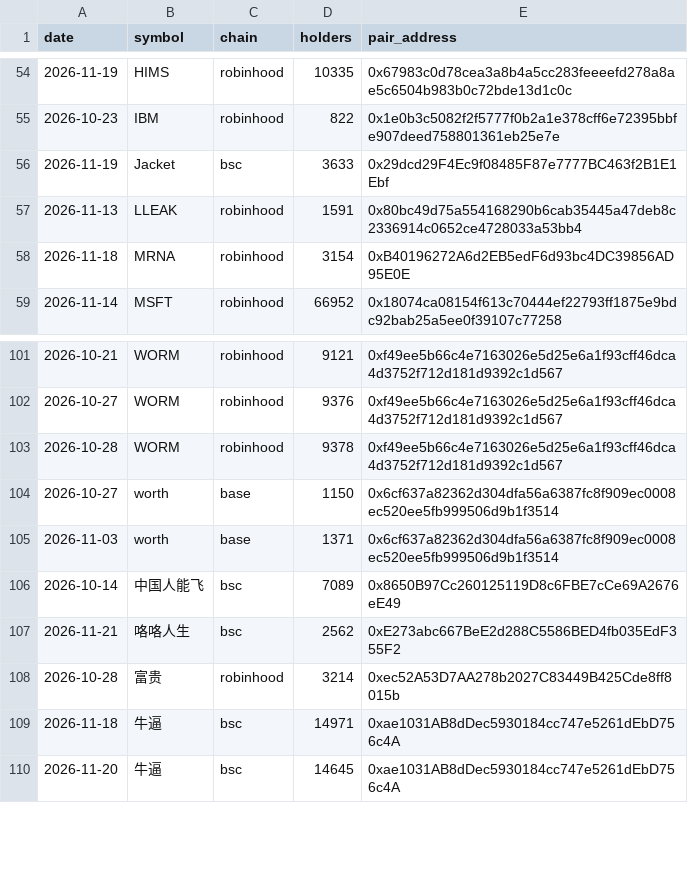
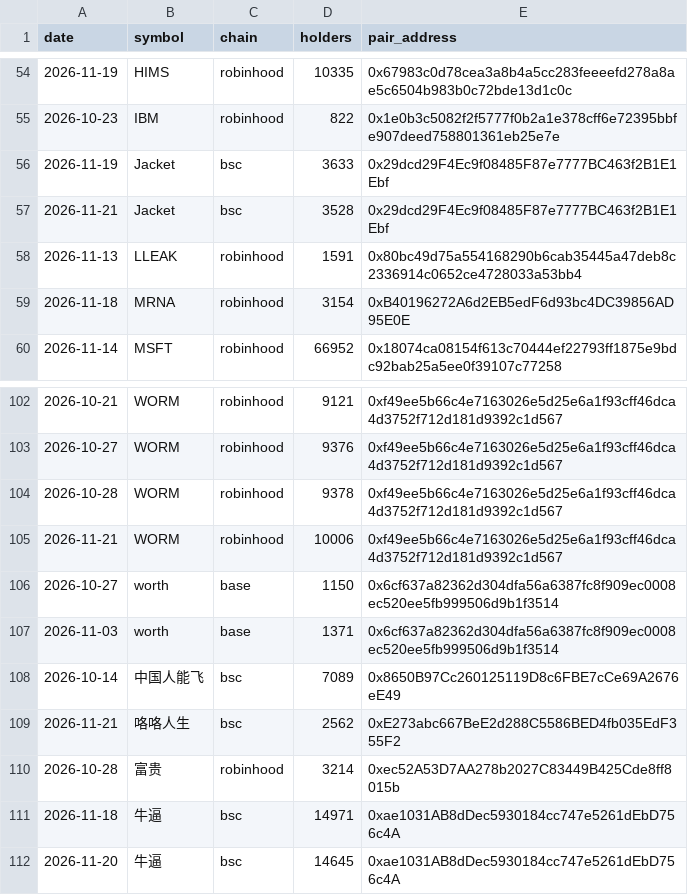
Before and after one commit to hueyyy-eng/moonshot-fetch, a CSV file: site/holder-log.csv, drawn as a sheet; only a part is shown, gaps mark what is left out; the diff names each change by its address in the sheet, - before the commit and + after, or states it on an @@ line.

```diff
--- a/site/holder-log.csv
+++ b/site/holder-log.csv
+row 57: 2026-11-21 | Jacket | bsc | 3528 | 0x29dcd29F4Ec9f08485F87e7777BC463f2B1E1Ebf
+row 105: 2026-11-21 | WORM | robinhood | 10006 | 0xf49ee5b66c4e7163026e5d25e6a1f93cff46dca4d3752f712d181d9392c1d567
```
Also changed, not shown: site/daily-lists.csv, site/near-miss-log.csv, 8 other files.
